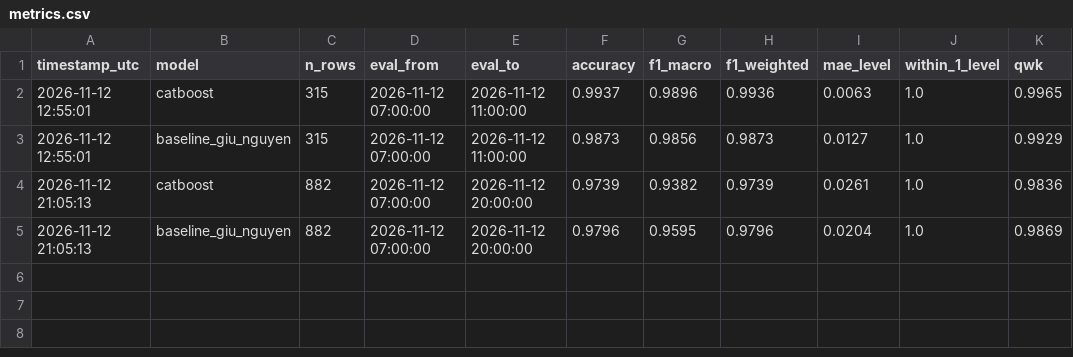
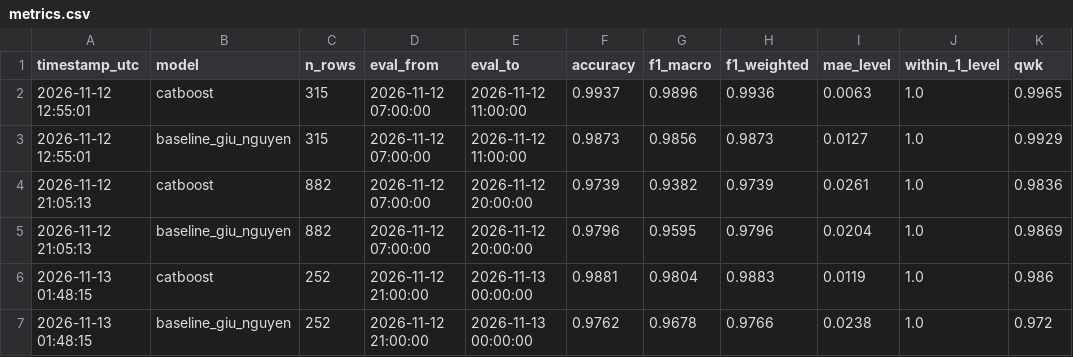
Before and after one commit to nguyenanhtuak456-beep/asthma-prediction-system, a CSV file: predictions/metrics.csv, drawn as a sheet; the diff names each change by its address in the sheet, - before the commit and + after, or states it on an @@ line.

```diff
--- a/predictions/metrics.csv
+++ b/predictions/metrics.csv
+row 6: 2026-11-13 01:48:15 | catboost | 252 | 2026-11-12 21:00:00 | 2026-11-13 00:00:00 | 0.9881 | 0.9804 | 0.9883 | 0.0119 | 1.0 | 0.986
+row 7: 2026-11-13 01:48:15 | baseline_giu_nguyen | 252 | 2026-11-12 21:00:00 | 2026-11-13 00:00:00 | 0.9762 | 0.9678 | 0.9766 | 0.0238 | 1.0 | 0.972
```
Also changed, not shown: predictions/latest_predictions.csv, predictions/metrics_per_class.csv, 2 other files.
